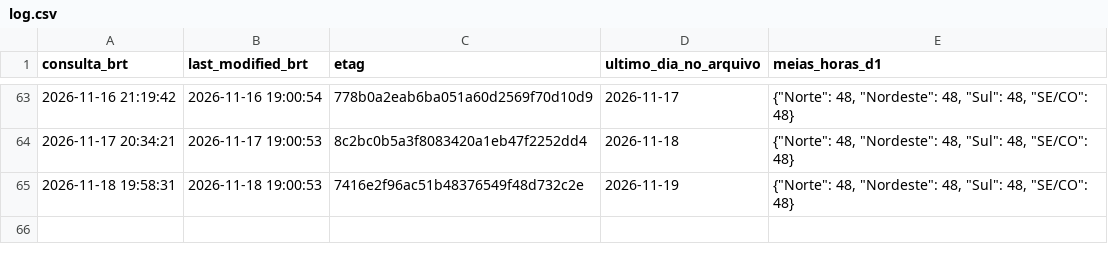
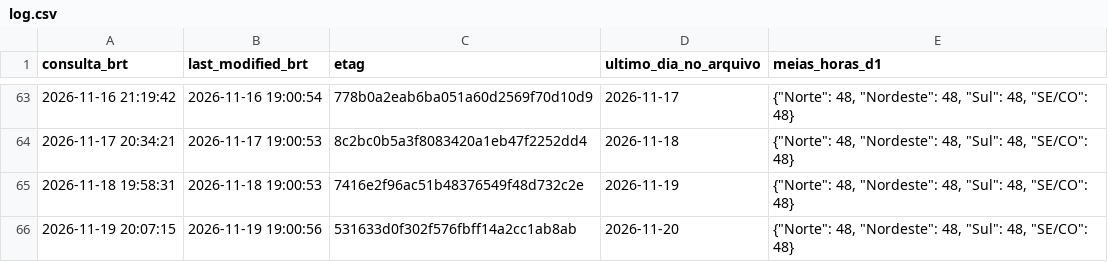
Before and after one commit to squadra22/squadra-clima, a CSV file: data/cmo_publicacao/log.csv, drawn as a sheet; only a part is shown, gaps mark what is left out; the diff names each change by its address in the sheet, - before the commit and + after, or states it on an @@ line.

```diff
--- a/data/cmo_publicacao/log.csv
+++ b/data/cmo_publicacao/log.csv
+row 66: 2026-11-19 20:07:15 | 2026-11-19 19:00:56 | 531633d0f302f576fbff14a2cc1ab8ab | 2026-11-20 | {"Norte": 48, "Nordeste": 48, "Sul": 48, "SE/CO": 48}
```
Also changed, not shown: data/cmo_publicacao/historico.csv, data/cmo_publicacao/horario.csv, 3 other files.
